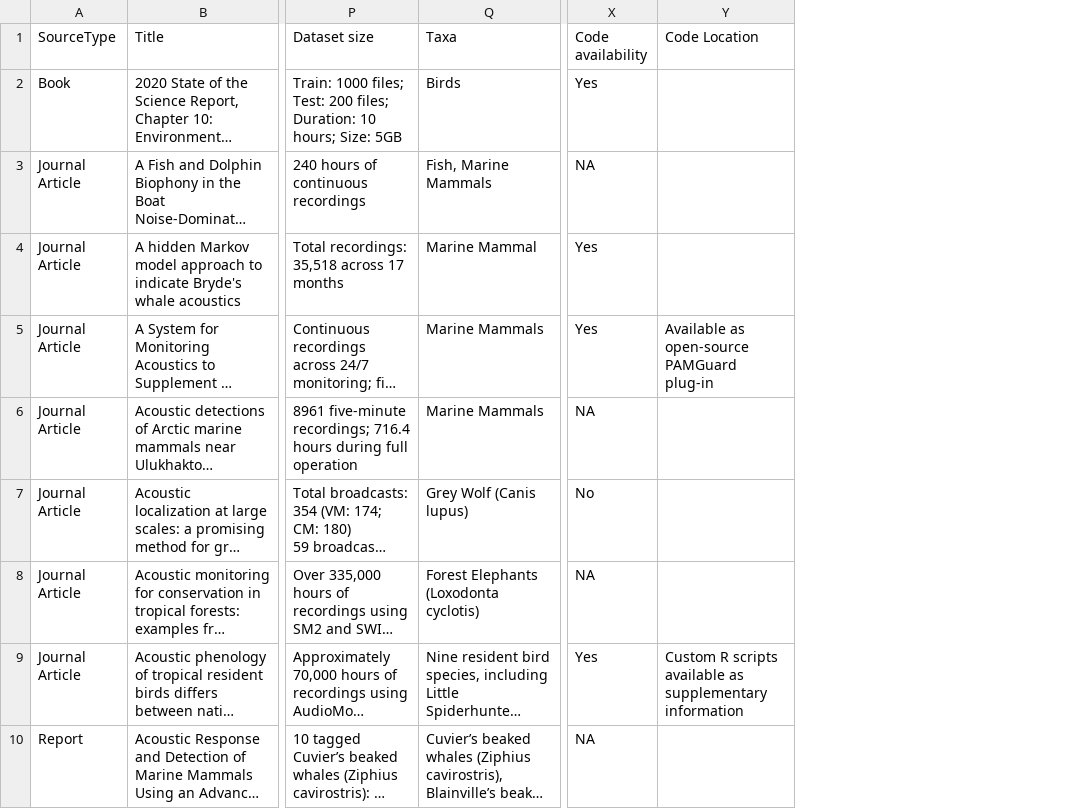
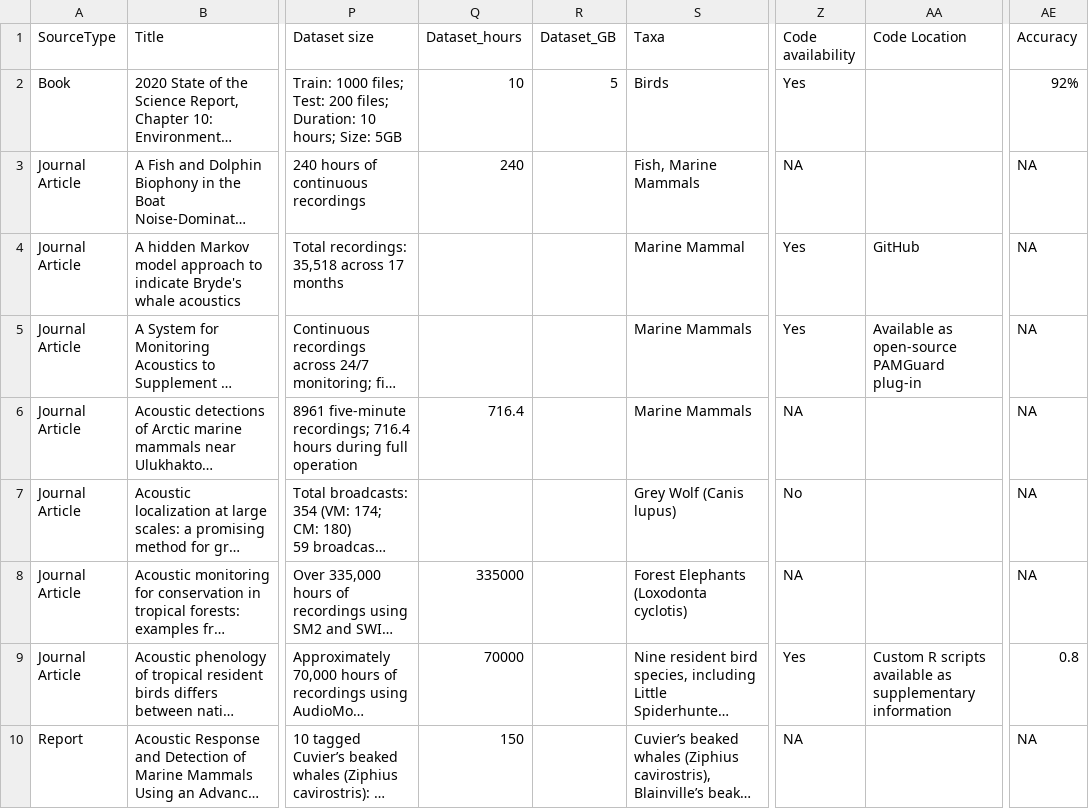
Before and after one commit to gibbona1/pam_lit_review, a CSV file: tagged_literature.csv, drawn as a sheet; only a part is shown, gaps mark what is left out; long unchanged cells end in …; addresses are those after the commit; the diff covers the shown part only; the diff names each change by its address in the sheet, - before the commit and + after, or states it on an @@ line.

Commit message:
extract data from tags e.g. dataset size, accuracy

```diff
--- a/tagged_literature.csv
+++ b/tagged_literature.csv
+column Q (Dataset_hours), rows 2-10: 10 | 240 |  |  | 716.4 |  | 335000 | 70000 | 150
+column R (Dataset_GB), row 2: 5
+column AE (Accuracy), rows 2-10: 92% | NA | NA | NA | NA | NA | NA | 0.8 | NA
-AA4 (Code Location): (empty)
+AA4 (Code Location): GitHub
```
Also changed, not shown: 1 edited cell elsewhere in this file.
